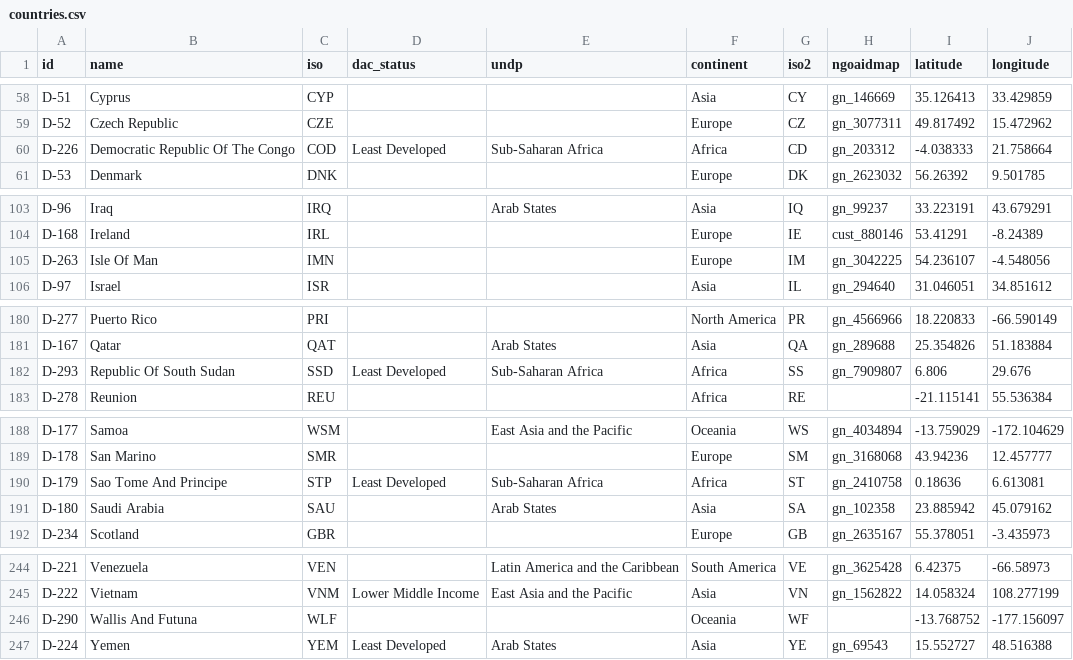
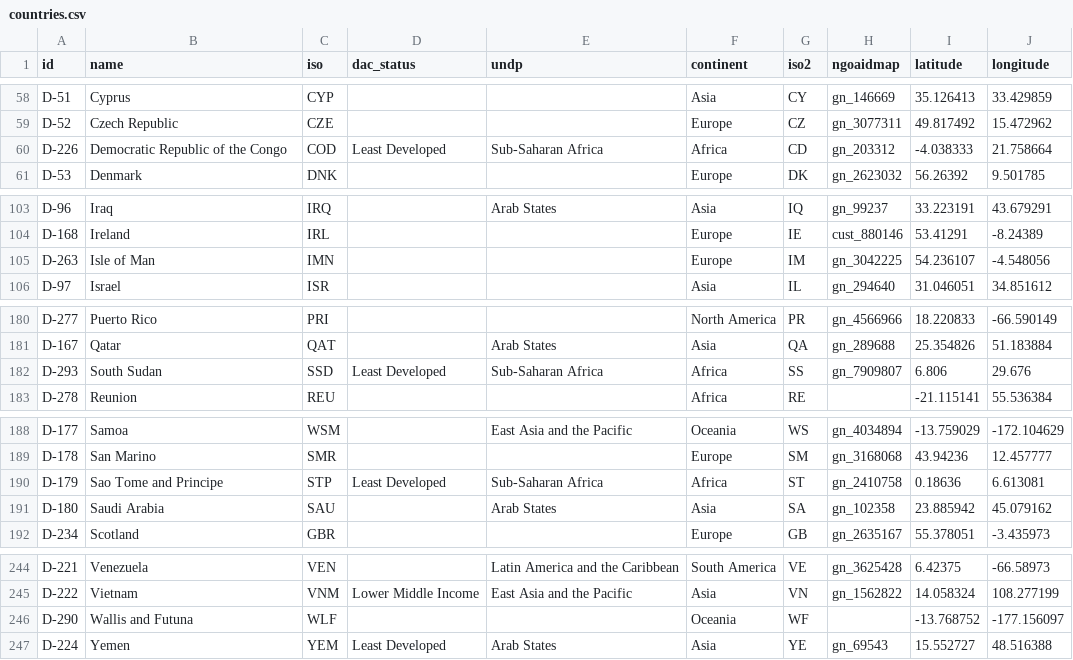
Before and after one commit to drkane/ngo-explorer, a CSV file: ngo_explorer/utils/countries.csv, drawn as a sheet; only a part is shown, gaps mark what is left out; the diff covers the shown part only.

```diff
--- a/ngo_explorer/utils/countries.csv
+++ b/ngo_explorer/utils/countries.csv
@@ -59,3 +59,3 @@ D-51,Cyprus,CYP,,,Asia,CY,gn_146669,35.126413,33.429859
 D-52,Czech Republic,CZE,,,Europe,CZ,gn_3077311,49.817492,15.472962
-D-226,Democratic Republic Of The Congo,COD,Least Developed,Sub-Saharan Africa,Africa,CD,gn_203312,-4.038333,21.758664
+D-226,Democratic Republic of the Congo,COD,Least Developed,Sub-Saharan Africa,Africa,CD,gn_203312,-4.038333,21.758664
 D-53,Denmark,DNK,,,Europe,DK,gn_2623032,56.26392,9.501785
@@ -104,3 +104,3 @@ D-96,Iraq,IRQ,,Arab States,Asia,IQ,gn_99237,33.223191,43.679291
 D-168,Ireland,IRL,,,Europe,IE,cust_880146,53.41291,-8.24389
-D-263,Isle Of Man,IMN,,,Europe,IM,gn_3042225,54.236107,-4.548056
+D-263,Isle of Man,IMN,,,Europe,IM,gn_3042225,54.236107,-4.548056
 D-97,Israel,ISR,,,Asia,IL,gn_294640,31.046051,34.851612
@@ -181,3 +181,3 @@ D-277,Puerto Rico,PRI,,,North America,PR,gn_4566966,18.220833,-66.590149
 D-167,Qatar,QAT,,Arab States,Asia,QA,gn_289688,25.354826,51.183884
-D-293,Republic Of South Sudan,SSD,Least Developed,Sub-Saharan Africa,Africa,SS,gn_7909807,6.806,29.676
+D-293,South Sudan,SSD,Least Developed,Sub-Saharan Africa,Africa,SS,gn_7909807,6.806,29.676
 D-278,Reunion,REU,,,Africa,RE,,-21.115141,55.536384
@@ -189,3 +189,3 @@ D-177,Samoa,WSM,,East Asia and the Pacific,Oceania,WS,gn_4034894,-13.759029,-172
 D-178,San Marino,SMR,,,Europe,SM,gn_3168068,43.94236,12.457777
-D-179,Sao Tome And Principe,STP,Least Developed,Sub-Saharan Africa,Africa,ST,gn_2410758,0.18636,6.613081
+D-179,Sao Tome and Principe,STP,Least Developed,Sub-Saharan Africa,Africa,ST,gn_2410758,0.18636,6.613081
 D-180,Saudi Arabia,SAU,,Arab States,Asia,SA,gn_102358,23.885942,45.079162
@@ -245,3 +245,3 @@ D-221,Venezuela,VEN,,Latin America and the Caribbean,South America,VE,gn_3625428
 D-222,Vietnam,VNM,Lower Middle Income,East Asia and the Pacific,Asia,VN,gn_1562822,14.058324,108.277199
-D-290,Wallis And Futuna,WLF,,,Oceania,WF,,-13.768752,-177.156097
+D-290,Wallis and Futuna,WLF,,,Oceania,WF,,-13.768752,-177.156097
 D-224,Yemen,YEM,Least Developed,Arab States,Asia,YE,gn_69543,15.552727,48.516388
```
Also changed, not shown: 7 edited cells elsewhere in this file, 1 other file.
